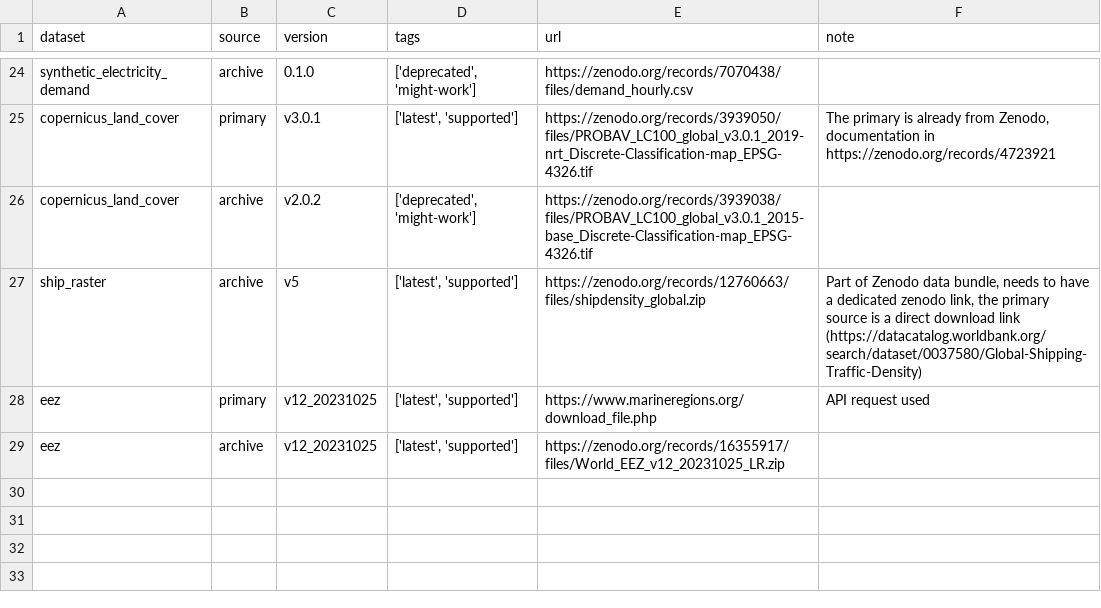
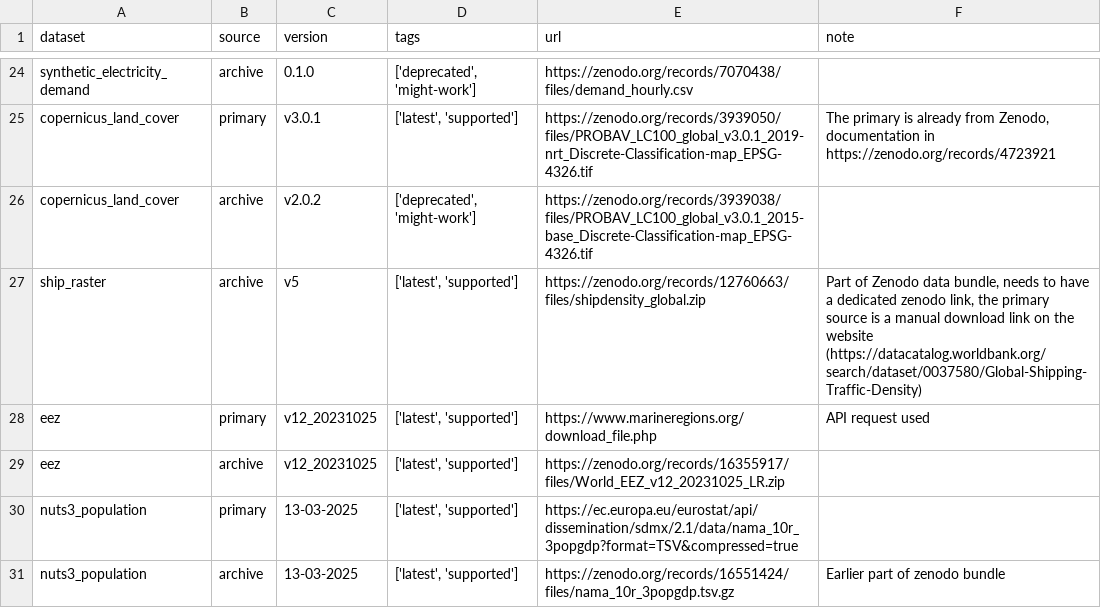
Before and after one commit to open-energy-transition/pypsa-eur, a CSV file: data/versions.csv, drawn as a sheet; only a part is shown, gaps mark what is left out.

Commit message:
NUTS3 population dataset versioning

```diff
--- a/data/versions.csv
+++ b/data/versions.csv
@@ -26,4 +26,6 @@
 "copernicus_land_cover","archive","v2.0.2","['deprecated', 'might-work']","https://zenodo.org/records/3939038/files/PROBAV_LC100_global_v3.0.1_2015-base_Discrete-Classification-map_EPSG-4326.tif",""
-"ship_raster","archive","v5","['latest', 'supported']","https://zenodo.org/records/12760663/files/shipdensity_global.zip","Part of Zenodo data bundle, needs to have a dedicated zenodo link, the primary source is a direct download link (https://datacatalog.worldbank.org/search/dataset/0037580/Global-Shipping-Traffic-Density)"
+"ship_raster","archive","v5","['latest', 'supported']","https://zenodo.org/records/12760663/files/shipdensity_global.zip","Part of Zenodo data bundle, needs to have a dedicated zenodo link, the primary source is a manual download link on the website (https://datacatalog.worldbank.org/search/dataset/0037580/Global-Shipping-Traffic-Density)"
 "eez","primary","v12_20231025","['latest', 'supported']","https://www.marineregions.org/download_file.php","API request used"
 "eez","archive","v12_20231025","['latest', 'supported']","https://zenodo.org/records/16355917/files/World_EEZ_v12_20231025_LR.zip",""
+"nuts3_population","primary","13-03-2025 ","['latest', 'supported']","https://ec.europa.eu/eurostat/api/dissemination/sdmx/2.1/data/nama_10r_3popgdp?format=TSV&compressed=true",""
+"nuts3_population","archive","13-03-2025 ","['latest', 'supported']","https://zenodo.org/records/16551424/files/nama_10r_3popgdp.tsv.gz","Earlier part of zenodo bundle"
```
Also changed, not shown: doc/data_inventory.csv, 3 other files.
